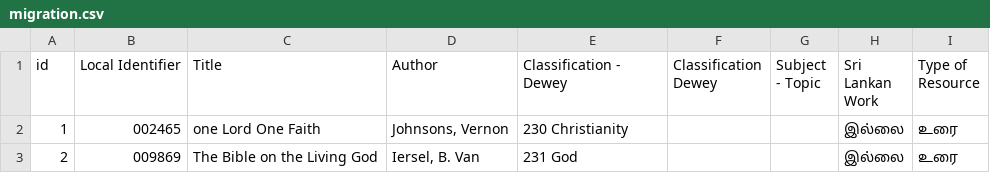
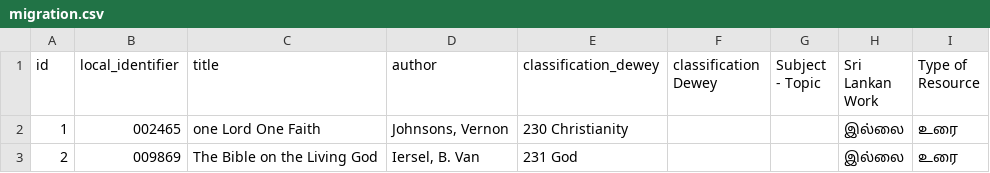
Before and after one commit to noolahamfoundation/drupal8_batch_ingest, a CSV file: data/migration.csv, drawn as a sheet; only a part is shown; the diff names each change by its address in the sheet, - before the commit and + after, or states it on an @@ line.

Commit message:
Update migration.csv

```diff
--- a/data/migration.csv
+++ b/data/migration.csv
-B1: Local Identifier
+B1: local_identifier
-C1: Title
+C1: title
-D1: Author
+D1: author
-E1: Classification - Dewey
+E1: classification_dewey
-F1: Classification Dewey
+F1: classification Dewey
```
